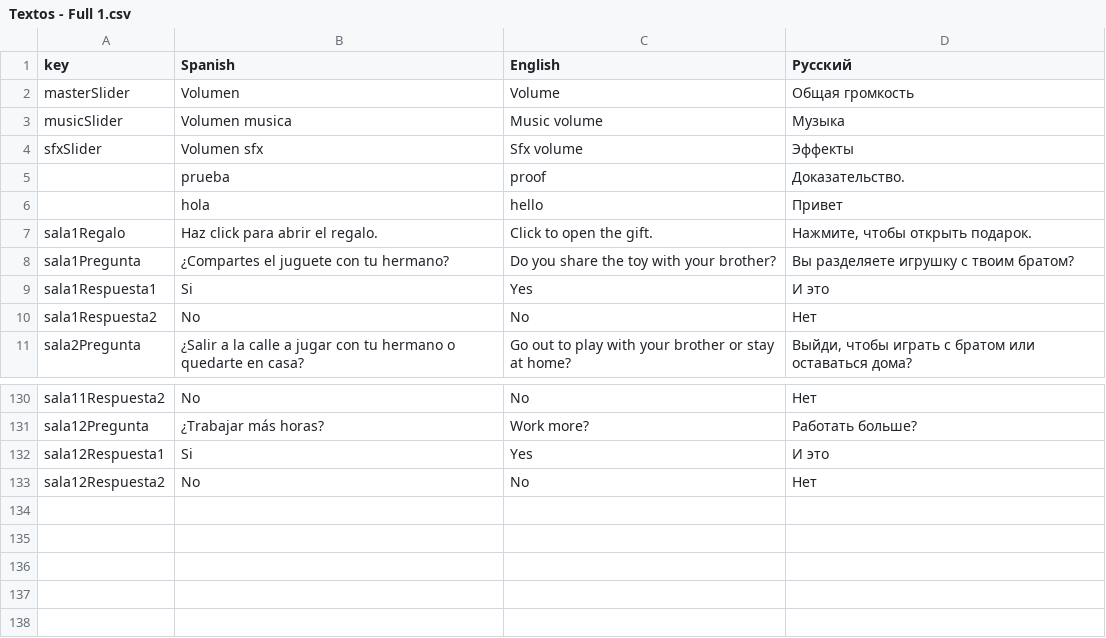
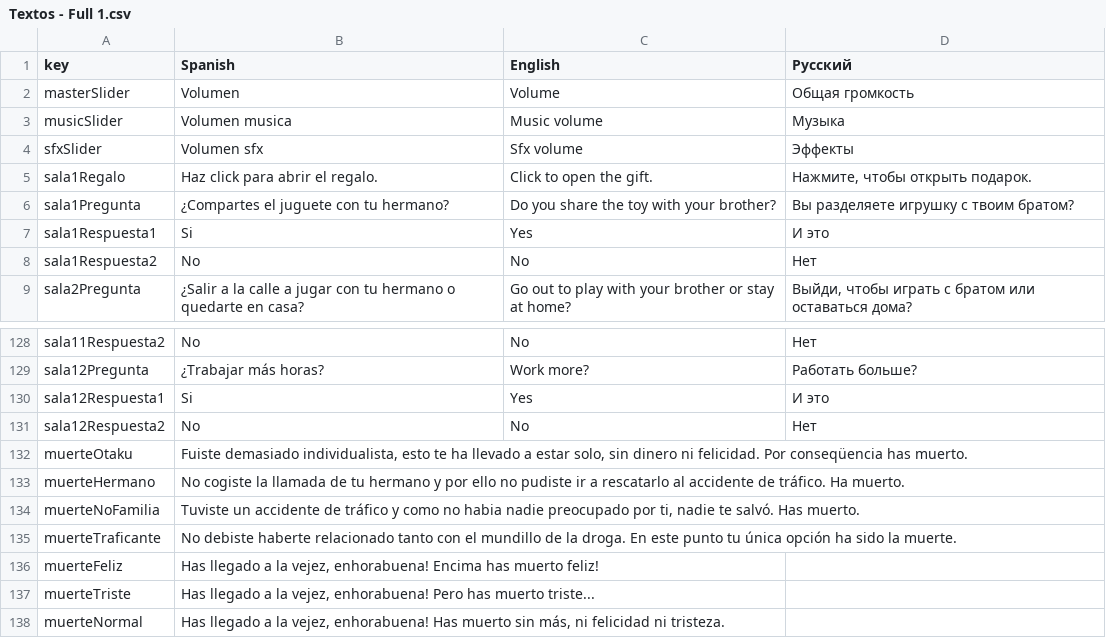
Before and after one commit to edu1010/GlobalGameJam2022, a CSV file: Assets/Resources/Textos - Full 1.csv, drawn as a sheet; only a part is shown, gaps mark what is left out; removed rows and columns are numbered as before the commit, all else as after; the diff names each change by its address in the sheet, - before the commit and + after, or states it on an @@ line.

```diff
--- a/Assets/Resources/Textos - Full 1.csv
+++ b/Assets/Resources/Textos - Full 1.csv
-row 5:  | prueba | proof | Доказательство.
-row 6:  | hola | hello | Привет
+row 132: muerteOtaku | Fuiste demasiado individualista, esto te ha llevado a estar solo, sin dinero ni felicidad. Por conseqüencia has muerto.
+row 133: muerteHermano | No cogiste la llamada de tu hermano y por ello no pudiste ir a rescatarlo al accidente de tráfico. Ha muerto.
+row 134: muerteNoFamilia | Tuviste un accidente de tráfico y como no habia nadie preocupado por ti, nadie te salvó. Has muerto.
+row 135: muerteTraficante | No debiste haberte relacionado tanto con el mundillo de la droga. En este punto tu única opción ha sido la muerte.
+row 136: muerteFeliz | Has llegado a la vejez, enhorabuena! Encima has muerto feliz!
+row 137: muerteTriste | Has llegado a la vejez, enhorabuena! Pero has muerto triste...
+row 138: muerteNormal | Has llegado a la vejez, enhorabuena! Has muerto sin más, ni felicidad ni tristeza.
```
Also changed, not shown: 4 other files.
